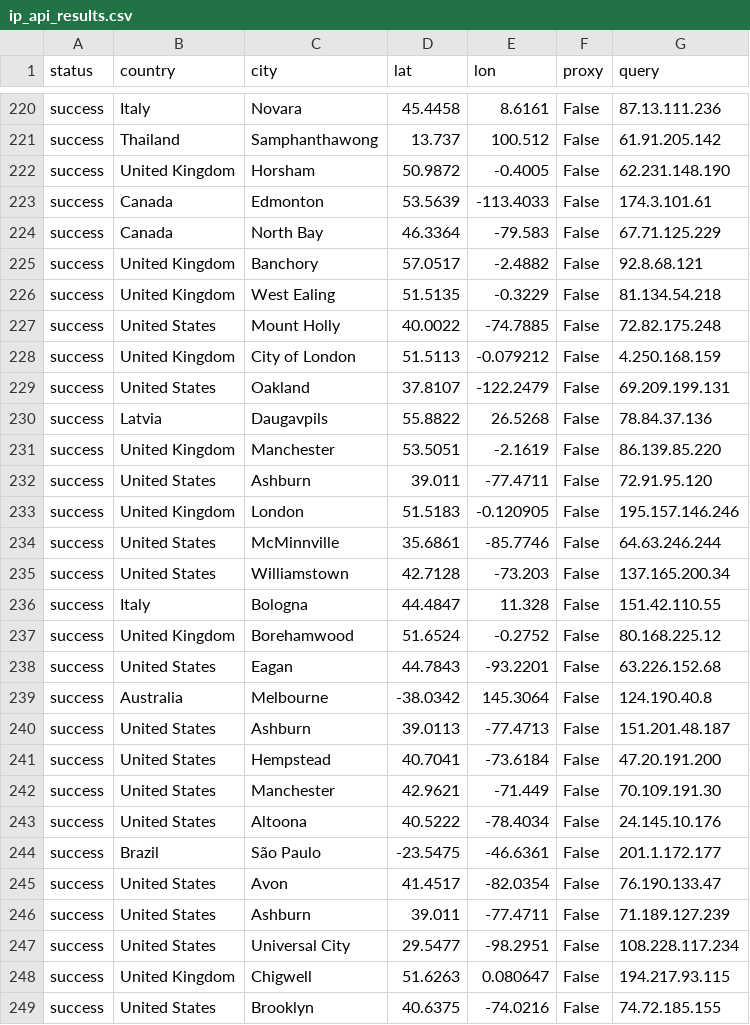
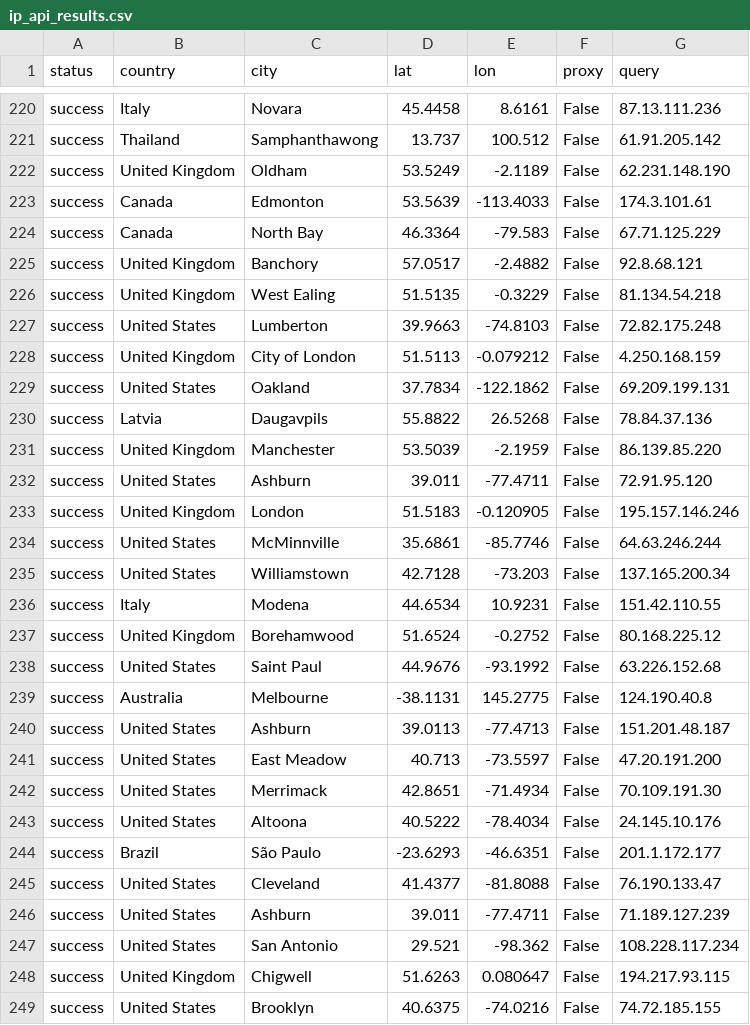
Before and after one commit to dh-epfl-students/dhlab-cultural-weaponisation-ukraine-benchmark, a CSV file: notebooks/ip_api_results.csv, drawn as a sheet; only a part is shown, gaps mark what is left out; the diff covers the shown part only.

```diff
--- a/notebooks/ip_api_results.csv
+++ b/notebooks/ip_api_results.csv
@@ -221,3 +221,3 @@ success,Italy,Novara,45.4458,8.6161,False,87.13.111.236
 success,Thailand,Samphanthawong,13.737,100.512,False,61.91.205.142
-success,United Kingdom,Horsham,50.9872,-0.4005,False,62.231.148.190
+success,United Kingdom,Oldham,53.5249,-2.1189,False,62.231.148.190
 success,Canada,Edmonton,53.5639,-113.4033,False,174.3.101.61
@@ -226,7 +226,7 @@ success,United Kingdom,Banchory,57.0517,-2.4882,False,92.8.68.121
 success,United Kingdom,West Ealing,51.5135,-0.3229,False,81.134.54.218
-success,United States,Mount Holly,40.0022,-74.7885,False,72.82.175.248
+success,United States,Lumberton,39.9663,-74.8103,False,72.82.175.248
 success,United Kingdom,City of London,51.5113,-0.079212,False,4.250.168.159
-success,United States,Oakland,37.8107,-122.2479,False,69.209.199.131
+success,United States,Oakland,37.7834,-122.1862,False,69.209.199.131
 success,Latvia,Daugavpils,55.8822,26.5268,False,78.84.37.136
-success,United Kingdom,Manchester,53.5051,-2.1619,False,86.139.85.220
+success,United Kingdom,Manchester,53.5039,-2.1959,False,86.139.85.220
 success,United States,Ashburn,39.011,-77.4711,False,72.91.95.120
@@ -235,14 +235,14 @@ success,United States,McMinnville,35.6861,-85.7746,False,64.63.246.244
 success,United States,Williamstown,42.7128,-73.203,False,137.165.200.34
-success,Italy,Bologna,44.4847,11.328,False,151.42.110.55
+success,Italy,Modena,44.6534,10.9231,False,151.42.110.55
 success,United Kingdom,Borehamwood,51.6524,-0.2752,False,80.168.225.12
-success,United States,Eagan,44.7843,-93.2201,False,63.226.152.68
-success,Australia,Melbourne,-38.0342,145.3064,False,124.190.40.8
+success,United States,Saint Paul,44.9676,-93.1992,False,63.226.152.68
+success,Australia,Melbourne,-38.1131,145.2775,False,124.190.40.8
 success,United States,Ashburn,39.0113,-77.4713,False,151.201.48.187
-success,United States,Hempstead,40.7041,-73.6184,False,47.20.191.200
-success,United States,Manchester,42.9621,-71.449,False,70.109.191.30
+success,United States,East Meadow,40.713,-73.5597,False,47.20.191.200
+success,United States,Merrimack,42.8651,-71.4934,False,70.109.191.30
 success,United States,Altoona,40.5222,-78.4034,False,24.145.10.176
-success,Brazil,São Paulo,-23.5475,-46.6361,False,201.1.172.177
-success,United States,Avon,41.4517,-82.0354,False,76.190.133.47
+success,Brazil,São Paulo,-23.6293,-46.6351,False,201.1.172.177
+success,United States,Cleveland,41.4377,-81.8088,False,76.190.133.47
 success,United States,Ashburn,39.011,-77.4711,False,71.189.127.239
-success,United States,Universal City,29.5477,-98.2951,False,108.228.117.234
+success,United States,San Antonio,29.521,-98.362,False,108.228.117.234
 success,United Kingdom,Chigwell,51.6263,0.080647,False,194.217.93.115
```
Also changed, not shown: 138 edited cells elsewhere in this file, 18 other files.
